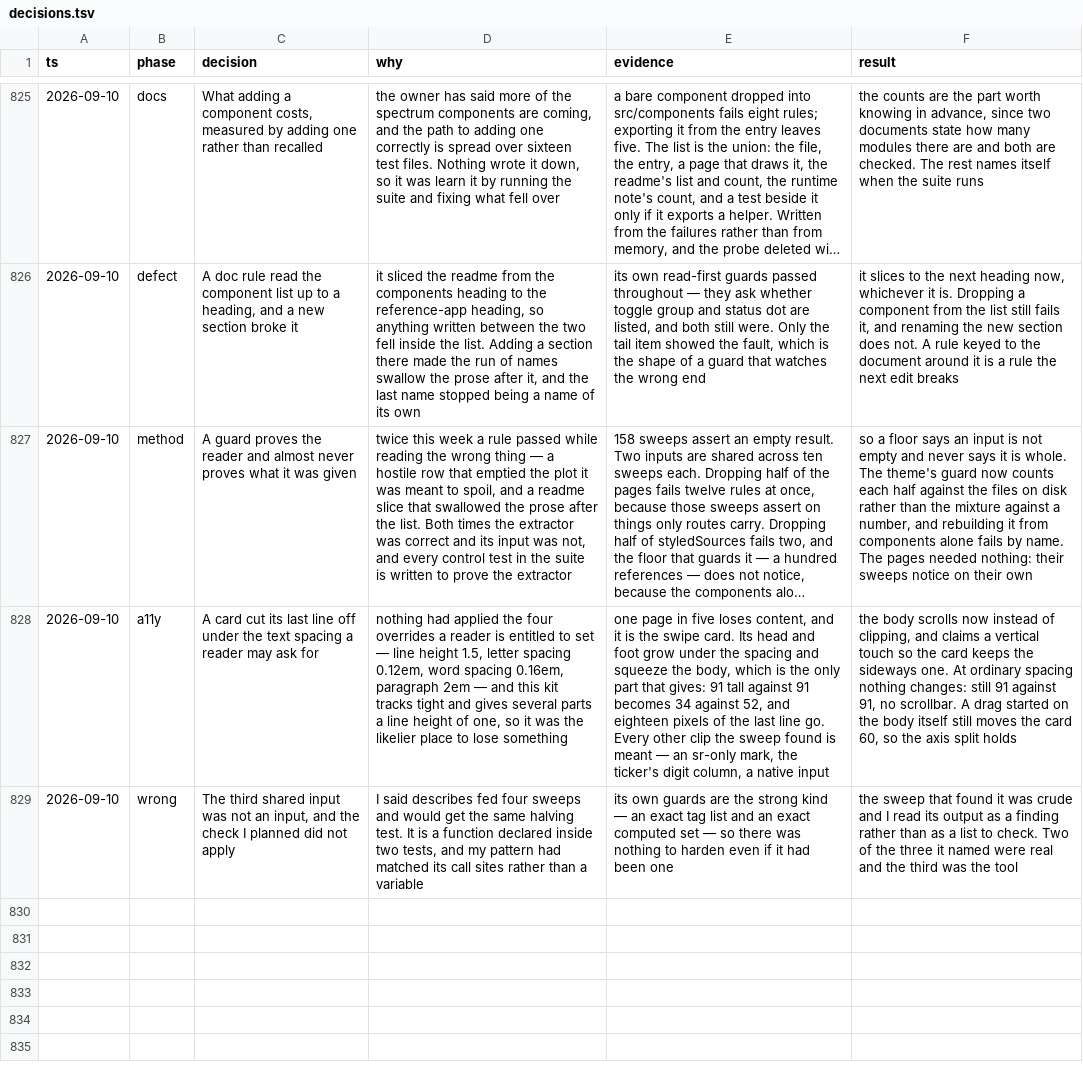
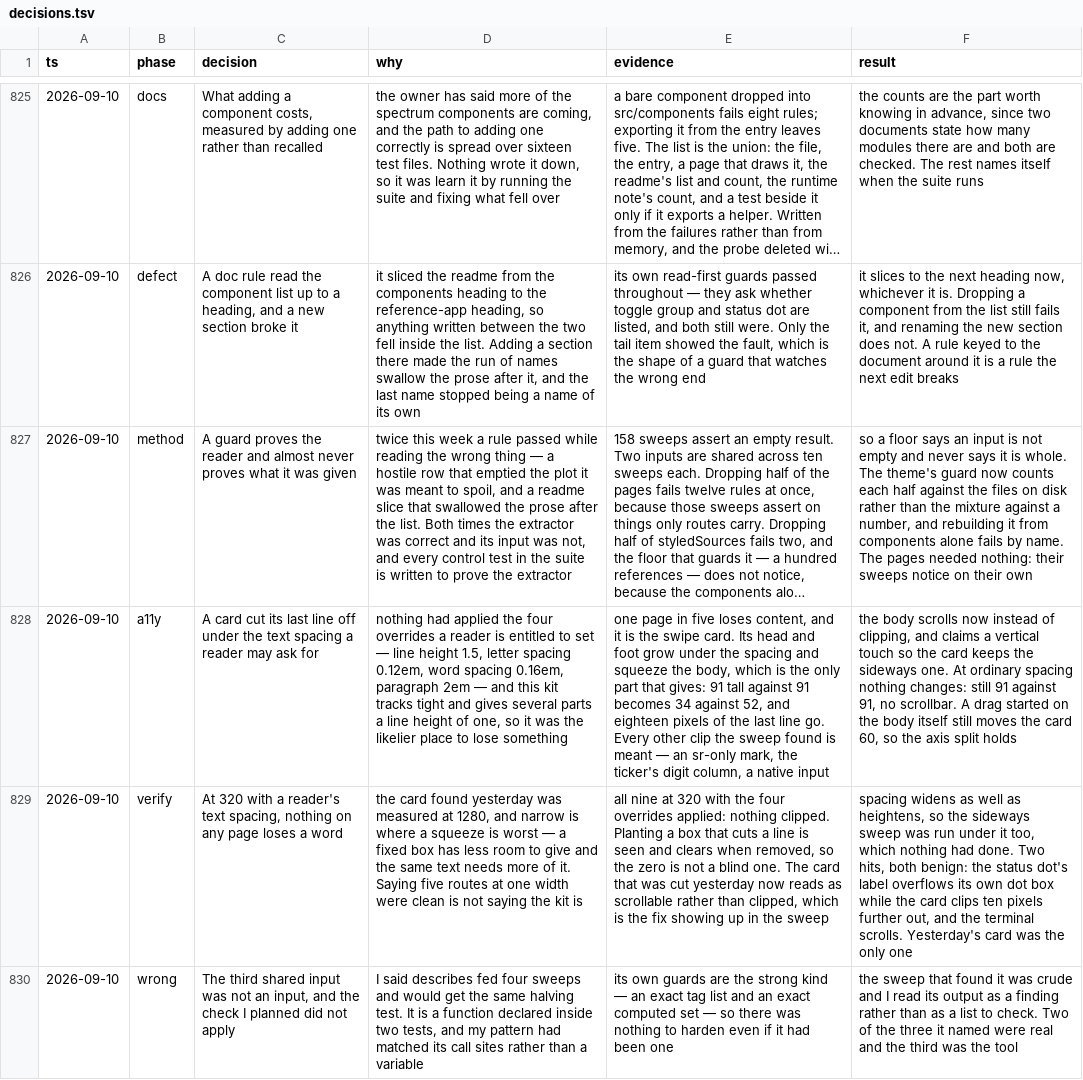
Before and after one commit to tyler-mitchell/infinite-canvas, a TSV file: packages/polkadot-ui/docs/internal/decisions.tsv, drawn as a sheet; only a part is shown, gaps mark what is left out; long unchanged cells end in …; the diff names each change by its address in the sheet, - before the commit and + after, or states it on an @@ line.

```diff
--- a/packages/polkadot-ui/docs/internal/decisions.tsv
+++ b/packages/polkadot-ui/docs/internal/decisions.tsv
+row 829: 2026-09-10 | verify | At 320 with a reader's text spacing, nothing on any page loses a word | the card found yesterday was measured at 1280, and narrow is where a squeeze is worst — a fixed box has less room to give and the same text needs more of it. Saying five routes at one width were clean is not saying the kit is | all nine at 320 with the four overrides applied: nothing clipped. Planting a box that cuts a line is seen and clears when removed, so the zero is not a blind one. The card that was cut yesterday now reads as scrollable rather than clipped, which is the fix showing up in the sweep | spacing widens as well as heightens, so the sideways sweep was run under it too, which nothing had done. Two hits, both benign: the status dot's label overflows its own dot box while the card clips ten pixels further out, and the terminal scrolls. Yesterday's card was the only one
```
